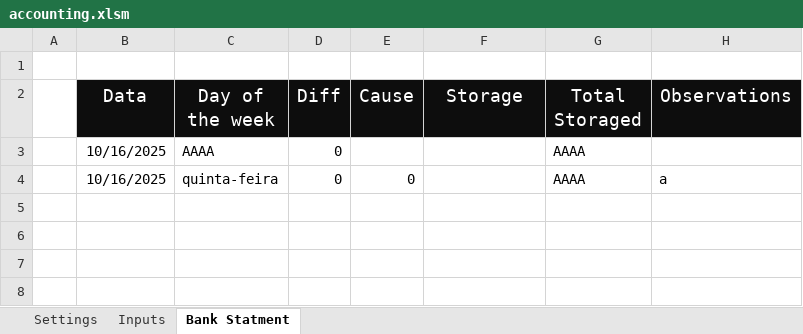
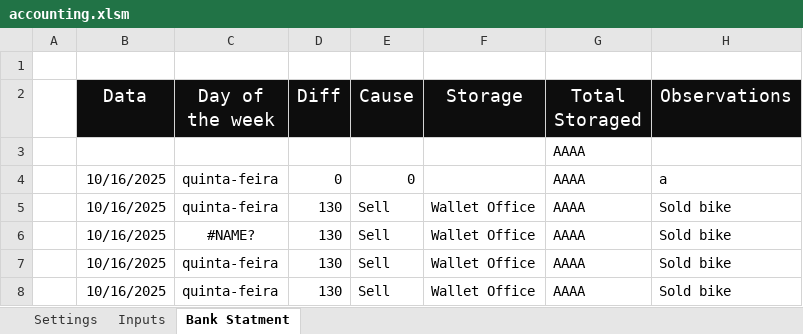
Before and after one commit to RafaelSaesPalaria/contabil-sheet, an Excel workbook: accounting.xlsm, sheet Bank Statment, drawn as a sheet; values as stored, in another font and other column widths than the file's, no borders; removed rows and columns are numbered as before the commit, all else as after; the diff names each change by its address in the sheet, - before the commit and + after, or states it on an @@ line.

Commit message:
delete inputs after extract

```diff
--- a/accounting.xlsm (sheet Bank Statment)
+++ b/accounting.xlsm (sheet Bank Statment)
-row 3:  | 10/16/2025 | AAAA | 0 |  |  | AAAA
+row 3:  |  |  |  |  |  | AAAA
+row 5:  | 10/16/2025 | quinta-feira | 130 | Sell | Wallet Office | AAAA | Sold bike
+row 6:  | 10/16/2025 | #NAME? | 130 | Sell | Wallet Office | AAAA | Sold bike
+row 7:  | 10/16/2025 | quinta-feira | 130 | Sell | Wallet Office | AAAA | Sold bike
+row 8:  | 10/16/2025 | quinta-feira | 130 | Sell | Wallet Office | AAAA | Sold bike
```
Also changed, not shown: sheet Inputs, charts or pictures.
